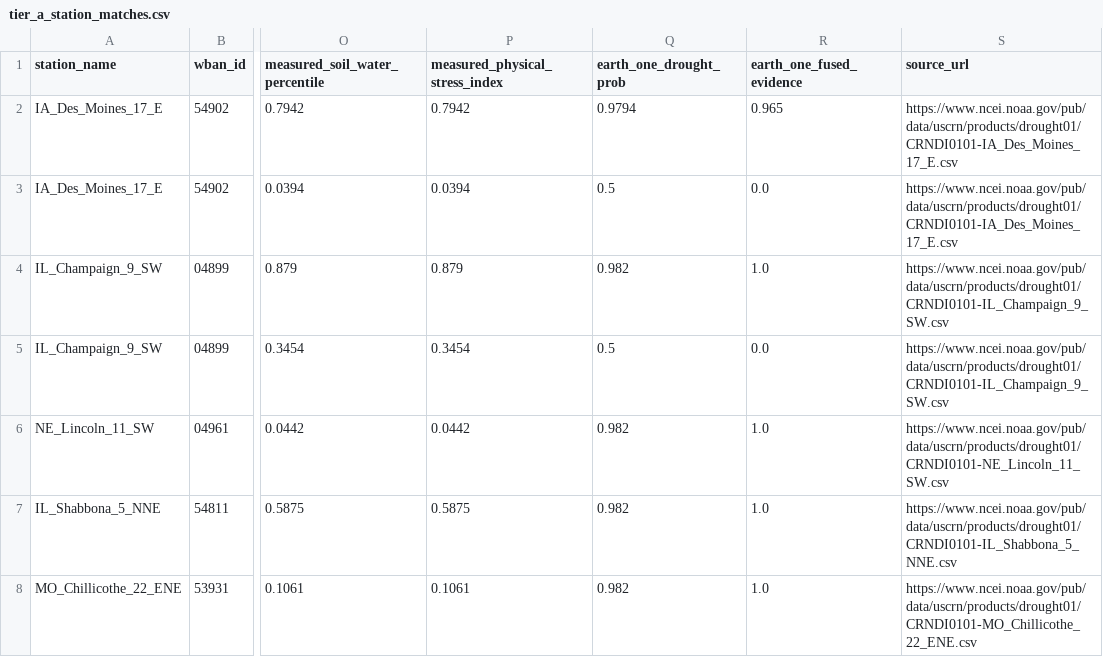
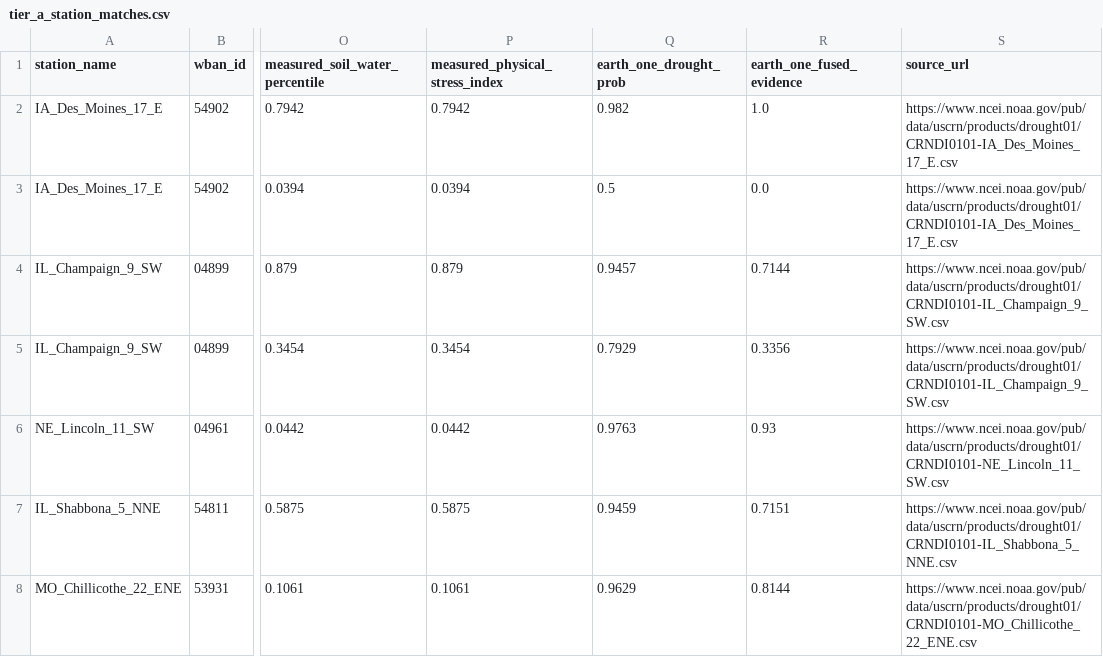
Before and after one commit to shubham-exe-web/earth-one, a CSV file: audit/tier_a_station_matches.csv, drawn as a sheet; only a part is shown, gaps mark what is left out; the diff names each change by its address in the sheet, - before the commit and + after, or states it on an @@ line.

```diff
--- a/audit/tier_a_station_matches.csv
+++ b/audit/tier_a_station_matches.csv
-Q2 (earth_one_drought_prob): 0.9794
+Q2 (earth_one_drought_prob): 0.982
-R2 (earth_one_fused_evidence): 0.965
+R2 (earth_one_fused_evidence): 1.0
-Q4 (earth_one_drought_prob): 0.982
+Q4 (earth_one_drought_prob): 0.9457
-R4 (earth_one_fused_evidence): 1.0
+R4 (earth_one_fused_evidence): 0.7144
-Q5 (earth_one_drought_prob): 0.5
+Q5 (earth_one_drought_prob): 0.7929
-R5 (earth_one_fused_evidence): 0.0
+R5 (earth_one_fused_evidence): 0.3356
-Q6 (earth_one_drought_prob): 0.982
+Q6 (earth_one_drought_prob): 0.9763
-R6 (earth_one_fused_evidence): 1.0
+R6 (earth_one_fused_evidence): 0.93
-Q7 (earth_one_drought_prob): 0.982
+Q7 (earth_one_drought_prob): 0.9459
-R7 (earth_one_fused_evidence): 1.0
+R7 (earth_one_fused_evidence): 0.7151
-Q8 (earth_one_drought_prob): 0.982
+Q8 (earth_one_drought_prob): 0.9629
-R8 (earth_one_fused_evidence): 1.0
+R8 (earth_one_fused_evidence): 0.8144
```
Also changed, not shown: audit/empirical_lead_time_trajectory_iowa_2020.csv, audit/master_3tier_validation_hierarchy.csv, 6 other files.
